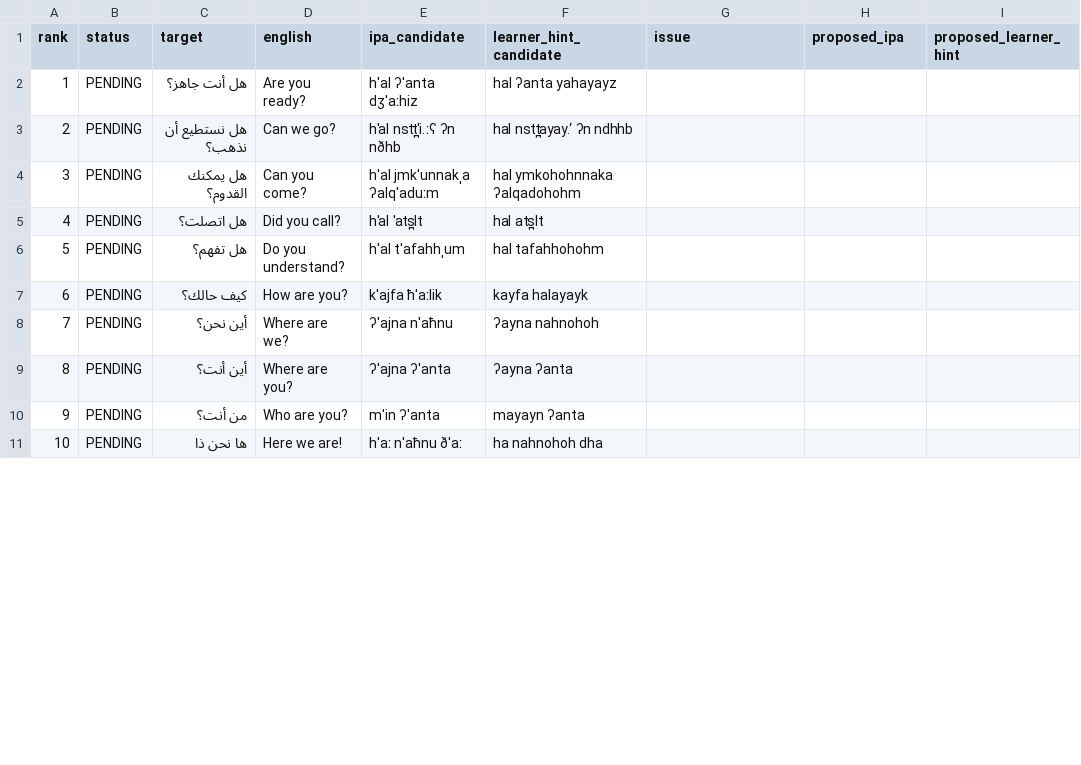
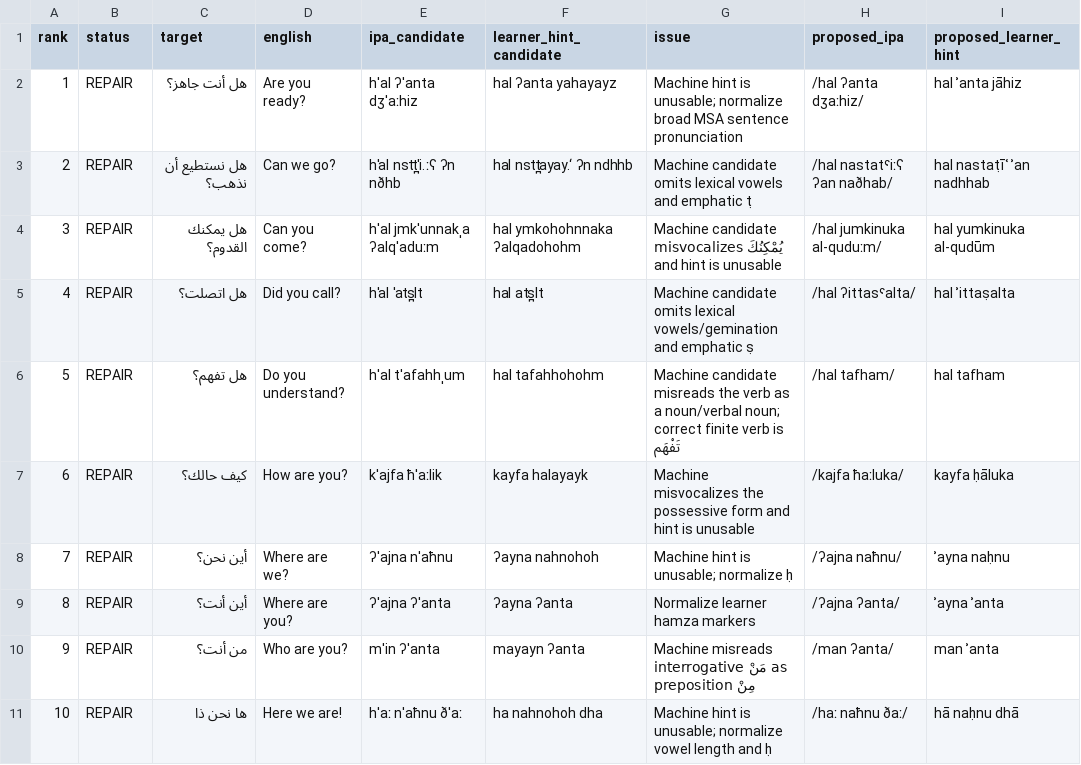
Before and after one commit to ualispublishing/learning, a CSV file: audit/language-workbooks/v1.1-pronunciation/row_by_row/arabic_sentences_0001_0050.csv, drawn as a sheet; only a part is shown; the diff covers the shown part only.

Commit message:
Audit Arabic sentence pronunciation rows 1-50

```diff
--- a/audit/language-workbooks/v1.1-pronunciation/row_by_row/arabic_sentences_0001_0050.csv
+++ b/audit/language-workbooks/v1.1-pronunciation/row_by_row/arabic_sentences_0001_0050.csv
@@ -1,11 +1,11 @@
 rank,status,target,english,ipa_candidate,learner_hint_candidate,issue,proposed_ipa,proposed_learner_hint
-1,PENDING,هل أنت جاهز؟,Are you ready?,hˈal ʔˈanta dʒˈaːhiz,hal ʔanta yahayayz,,,
-2,PENDING,هل نستطيع أن نذهب؟,Can we go?,hˈal nstt̪ˈi.ːʕ ʔn nðhb,hal nstt̪ayay.‘ ʔn ndhhb,,,
-3,PENDING,هل يمكنك القدوم؟,Can you come?,hˈal jmkˈunnakˌa ʔalqˈaduːm,hal ymkohohnnaka ʔalqadohohm,,,
-4,PENDING,هل اتصلت؟,Did you call?,hˈal ˈats̪lt,hal ats̪lt,,,
-5,PENDING,هل تفهم؟,Do you understand?,hˈal tˈafahhˌum,hal tafahhohohm,,,
-6,PENDING,كيف حالك؟,How are you?,kˈajfa ħˈaːlik,kayfa halayayk,,,
-7,PENDING,أين نحن؟,Where are we?,ʔˈajna nˈaħnu,ʔayna nahnohoh,,,
-8,PENDING,أين أنت؟,Where are you?,ʔˈajna ʔˈanta,ʔayna ʔanta,,,
-9,PENDING,من أنت؟,Who are you?,mˈin ʔˈanta,mayayn ʔanta,,,
-10,PENDING,ها نحن ذا,Here we are!,hˈaː nˈaħnu ðˈaː,ha nahnohoh dha,,,
+1,REPAIR,هل أنت جاهز؟,Are you ready?,hˈal ʔˈanta dʒˈaːhiz,hal ʔanta yahayayz,Machine hint is unusable; normalize broad MSA sentence pronunciation,/hal ʔanta dʒaːhiz/,hal ʾanta jāhiz
+2,REPAIR,هل نستطيع أن نذهب؟,Can we go?,hˈal nstt̪ˈi.ːʕ ʔn nðhb,hal nstt̪ayay.‘ ʔn ndhhb,Machine candidate omits lexical vowels and emphatic ṭ,/hal nastatˤiːʕ ʔan naðhab/,hal nastaṭīʿ ʾan nadhhab
+3,REPAIR,هل يمكنك القدوم؟,Can you come?,hˈal jmkˈunnakˌa ʔalqˈaduːm,hal ymkohohnnaka ʔalqadohohm,Machine candidate misvocalizes يُمْكِنُكَ and hint is unusable,/hal jumkinuka al-quduːm/,hal yumkinuka al-qudūm
+4,REPAIR,هل اتصلت؟,Did you call?,hˈal ˈats̪lt,hal ats̪lt,Machine candidate omits lexical vowels/gemination and emphatic ṣ,/hal ʔittasˤalta/,hal ʾittaṣalta
+5,REPAIR,هل تفهم؟,Do you understand?,hˈal tˈafahhˌum,hal tafahhohohm,Machine candidate misreads the verb as a noun/verbal noun; correct finite verb is تَفْهَم,/hal tafham/,hal tafham
+6,REPAIR,كيف حالك؟,How are you?,kˈajfa ħˈaːlik,kayfa halayayk,Machine misvocalizes the possessive form and hint is unusable,/kajfa ħaːluka/,kayfa ḥāluka
+7,REPAIR,أين نحن؟,Where are we?,ʔˈajna nˈaħnu,ʔayna nahnohoh,Machine hint is unusable; normalize ḥ,/ʔajna naħnu/,ʾayna naḥnu
+8,REPAIR,أين أنت؟,Where are you?,ʔˈajna ʔˈanta,ʔayna ʔanta,Normalize learner hamza markers,/ʔajna ʔanta/,ʾayna ʾanta
+9,REPAIR,من أنت؟,Who are you?,mˈin ʔˈanta,mayayn ʔanta,Machine misreads interrogative مَنْ as preposition مِنْ,/man ʔanta/,man ʾanta
+10,REPAIR,ها نحن ذا,Here we are!,hˈaː nˈaħnu ðˈaː,ha nahnohoh dha,Machine hint is unusable; normalize vowel length and ḥ,/haː naħnu ðaː/,hā naḥnu dhā
```
Also changed, not shown: 160 edited cells elsewhere in this file.
